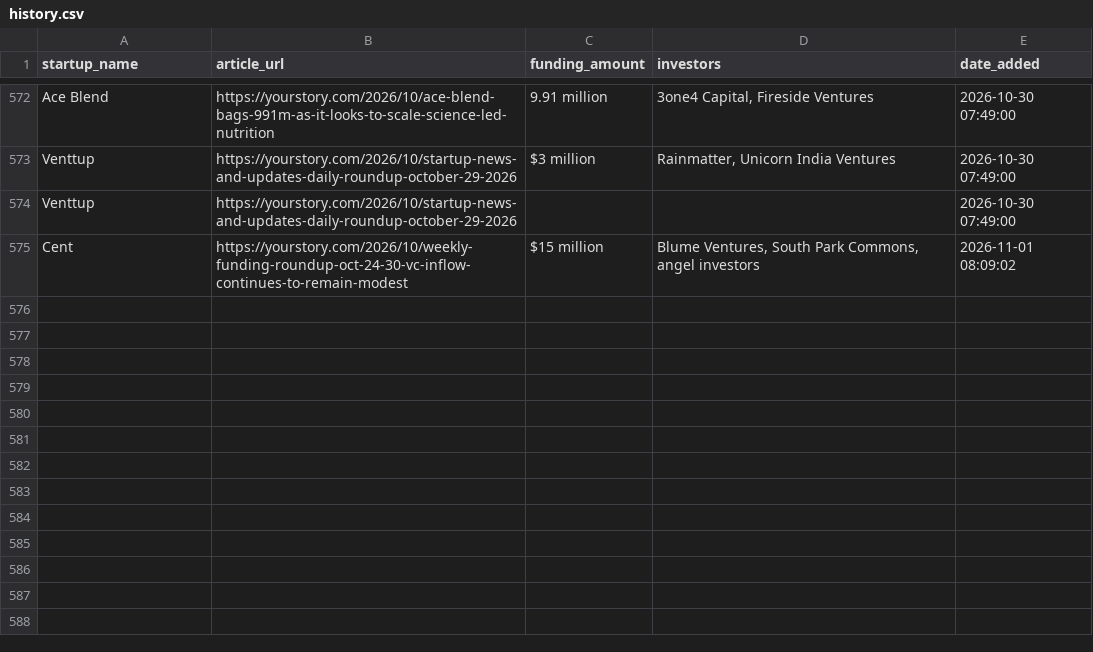
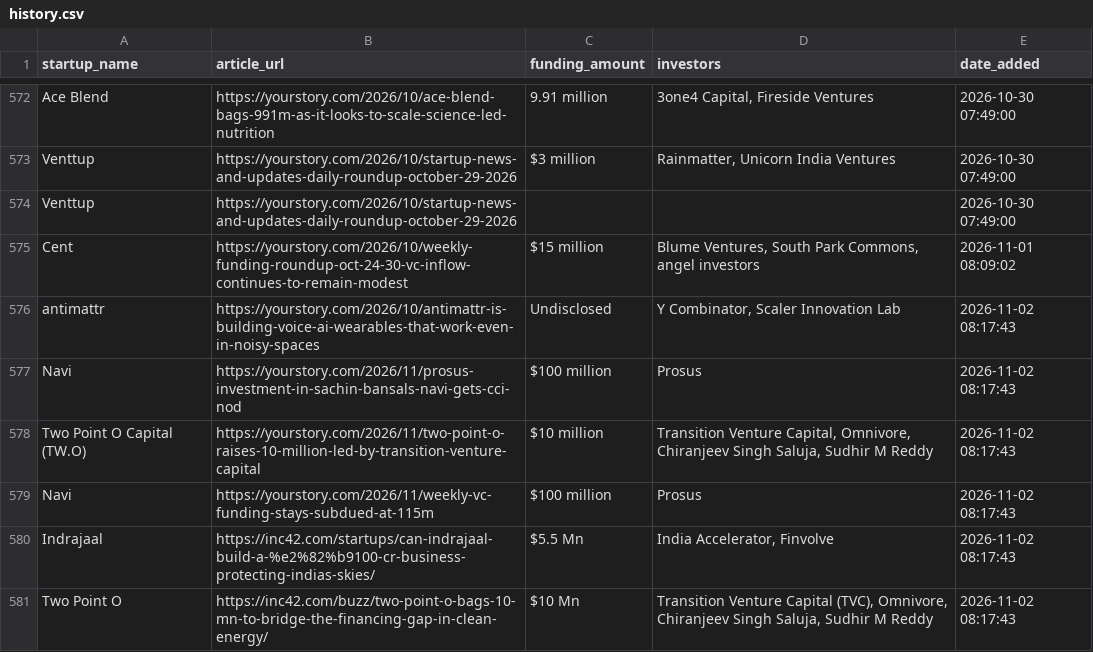
Before and after one commit to PRABAKAR05/startup-intelligence-agent, a CSV file: data/history.csv, drawn as a sheet; only a part is shown, gaps mark what is left out.

```diff
--- a/data/history.csv
+++ b/data/history.csv
@@ -575 +575,7 @@ Venttup,https://yourstory.com/2026/10/startup-news-and-updates-daily-roundup-oct
 Cent,https://yourstory.com/2026/10/weekly-funding-roundup-oct-24-30-vc-inflow-continues-to-remain-modest,$15 million,"Blume Ventures, South Park Commons, angel investors",2026-11-01 08:09:02
+antimattr,https://yourstory.com/2026/10/antimattr-is-building-voice-ai-wearables-that-work-even-in-noisy-spaces,Undisclosed,"Y Combinator, Scaler Innovation Lab",2026-11-02 08:17:43
+Navi,https://yourstory.com/2026/11/prosus-investment-in-sachin-bansals-navi-gets-cci-nod,$100 million,Prosus,2026-11-02 08:17:43
+Two Point O Capital (TW.O),https://yourstory.com/2026/11/two-point-o-raises-10-million-led-by-transition-venture-capital,$10 million,"Transition Venture Capital, Omnivore, Chiranjeev Singh Saluja, Sudhir M Reddy",2026-11-02 08:17:43
+Navi,https://yourstory.com/2026/11/weekly-vc-funding-stays-subdued-at-115m,$100 million,Prosus,2026-11-02 08:17:43
+Indrajaal,https://inc42.com/startups/can-indrajaal-build-a-%e2%82%b9100-cr-business-protecting-indias-skies/,$5.5 Mn,"India Accelerator, Finvolve",2026-11-02 08:17:43
+Two Point O,https://inc42.com/buzz/two-point-o-bags-10-mn-to-bridge-the-financing-gap-in-clean-energy/,$10 Mn,"Transition Venture Capital (TVC), Omnivore, Chiranjeev Singh Saluja, Sudhir M Reddy",2026-11-02 08:17:43
```
